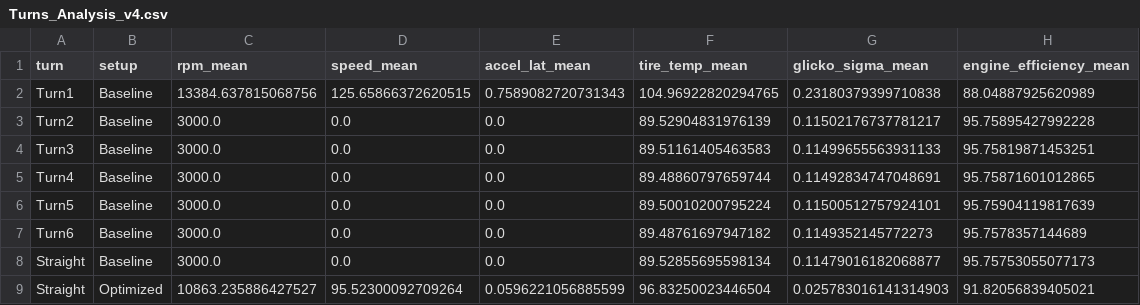
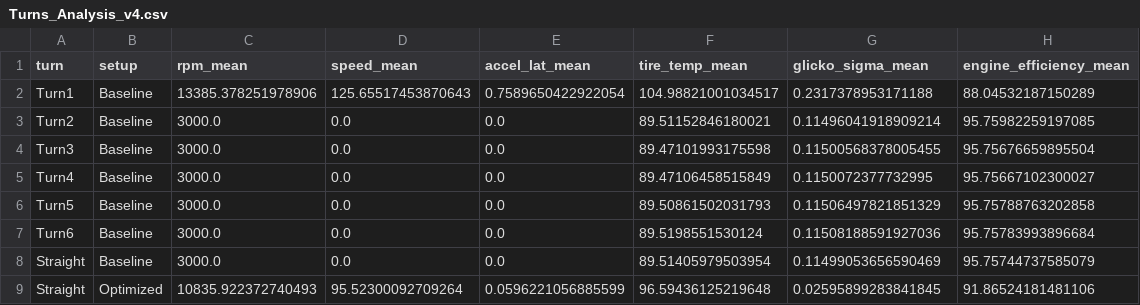
Before and after one commit to rubences/pruebas, a CSV file: Turns_Analysis_v4.csv, drawn as a sheet.

```diff
--- a/Turns_Analysis_v4.csv
+++ b/Turns_Analysis_v4.csv
@@ -1,9 +1,9 @@
 turn,setup,rpm_mean,speed_mean,accel_lat_mean,tire_temp_mean,glicko_sigma_mean,engine_efficiency_mean
-Turn1,Baseline,13384.637815068756,125.65866372620515,0.7589082720731343,104.96922820294765,0.23180379399710838,88.04887925620989
-Turn2,Baseline,3000.0,0.0,0.0,89.52904831976139,0.11502176737781217,95.75895427992228
-Turn3,Baseline,3000.0,0.0,0.0,89.51161405463583,0.11499655563931133,95.75819871453251
-Turn4,Baseline,3000.0,0.0,0.0,89.48860797659744,0.11492834747048691,95.75871601012865
-Turn5,Baseline,3000.0,0.0,0.0,89.50010200795224,0.11500512757924101,95.75904119817639
-Turn6,Baseline,3000.0,0.0,0.0,89.48761697947182,0.1149352145772273,95.7578357144689
-Straight,Baseline,3000.0,0.0,0.0,89.52855695598134,0.11479016182068877,95.75753055077173
-Straight,Optimized,10863.235886427527,95.52300092709264,0.0596221056885599,96.83250023446504,0.025783016141314903,91.82056839405021
+Turn1,Baseline,13385.378251978906,125.65517453870643,0.7589650422922054,104.98821001034517,0.2317378953171188,88.04532187150289
+Turn2,Baseline,3000.0,0.0,0.0,89.51152846180021,0.11496041918909214,95.75982259197085
+Turn3,Baseline,3000.0,0.0,0.0,89.47101993175598,0.11500568378005455,95.75676659895504
+Turn4,Baseline,3000.0,0.0,0.0,89.47106458515849,0.1150072377732995,95.75667102300027
+Turn5,Baseline,3000.0,0.0,0.0,89.50861502031793,0.11506497821851329,95.75788763202858
+Turn6,Baseline,3000.0,0.0,0.0,89.5198551530124,0.11508188591927036,95.75783993896684
+Straight,Baseline,3000.0,0.0,0.0,89.51405979503954,0.11499053656590469,95.75744737585079
+Straight,Optimized,10835.922372740493,95.52300092709264,0.0596221056885599,96.59436125219648,0.02595899283841845,91.86524181481106
```
Also changed, not shown: Table_v4_All_Metrics.csv, Table_v4_Glicko_Summary.csv, 27 other files.
